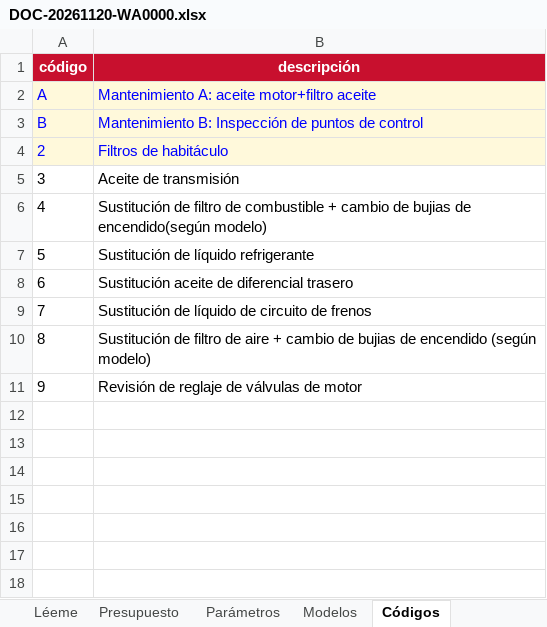
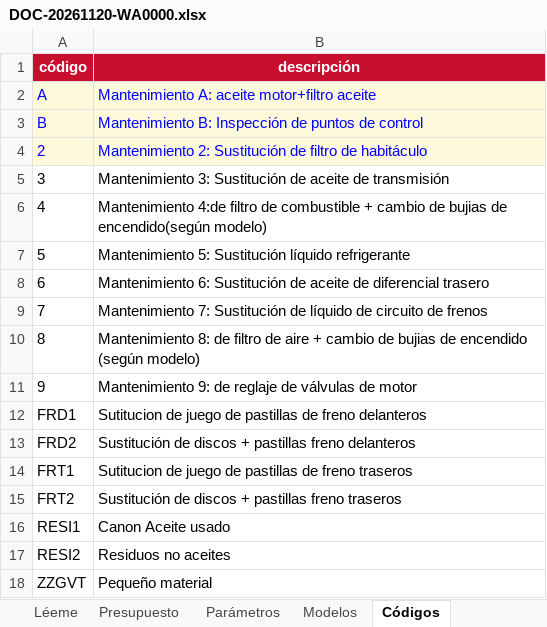
Before and after one commit to Balmes212-Ibertecno/S.I.M.-Honda, an Excel workbook: DOC-20261120-WA0000.xlsx, sheet Códigos, drawn as a sheet; values as stored, in another font and other column widths than the file's, no borders; the diff names each change by its address in the sheet, - before the commit and + after, or states it on an @@ line.

```diff
--- a/DOC-20261120-WA0000.xlsx (sheet Códigos)
+++ b/DOC-20261120-WA0000.xlsx (sheet Códigos)
-B4 (descripción): Filtros de habitáculo
+B4 (descripción): Mantenimiento 2: Sustitución de filtro de habitáculo
-B5 (descripción): Aceite de transmisión
+B5 (descripción): Mantenimiento 3: Sustitución de aceite de transmisión
-B6 (descripción): Sustitución de filtro de…
+B6 (descripción): Mantenimiento 4:de filtro de…
-B7 (descripción): Sustitución de líquido refrigerante
+B7 (descripción): Mantenimiento 5: Sustitución líquido refrigerante
-B8 (descripción): Sustitución aceite de…
+B8 (descripción): Mantenimiento 6: Sustitución de aceite de…
-B9 (descripción): Sustitución de…
+B9 (descripción): Mantenimiento 7: Sustitución de…
-B10 (descripción): Sustitución de filtro…
+B10 (descripción): Mantenimiento 8: de filtro…
-B11 (descripción): Revisión de reglaje de válvulas de motor
+B11 (descripción): Mantenimiento 9: de reglaje de válvulas de motor
+row 12: FRD1 | Sutitucion de juego de pastillas de freno delanteros
+row 13: FRD2 | Sustitución de discos + pastillas freno delanteros
+row 14: FRT1 | Sutitucion de juego de pastillas de freno traseros
+row 15: FRT2 | Sustitución de discos + pastillas freno traseros
+row 16: RESI1 | Canon Aceite usado
+row 17: RESI2 | Residuos no aceites
+row 18: ZZGVT | Pequeño material
```
Also changed, not shown: sheet Plan_Recambios, sheet Recambios, sheet Presupuesto, sheet Plan, sheet Operaciones, other sheet tabs, formulas that keep their value.
